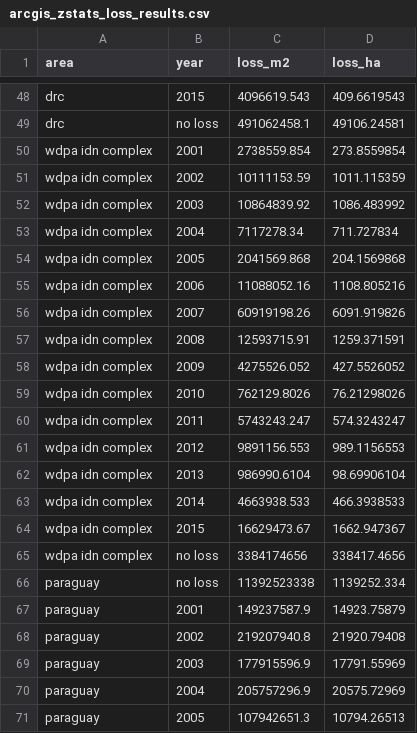
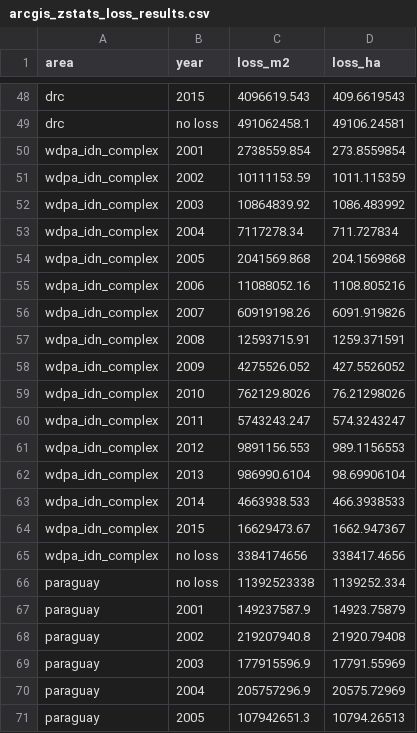
Before and after one commit to sgibbes/compare-imageserver-gee, a CSV file: results/arcgis_zstats_loss_results.csv, drawn as a sheet; only a part is shown, gaps mark what is left out.

Commit message:
add pixel >> area_ha for imageserver responses

```diff
--- a/results/arcgis_zstats_loss_results.csv
+++ b/results/arcgis_zstats_loss_results.csv
@@ -49,18 +49,18 @@ drc,2015,4096619.543,409.6619543
 drc,no loss,491062458.1,49106.24581
-wdpa idn complex,2001,2738559.854,273.8559854
-wdpa idn complex,2002,10111153.59,1011.115359
-wdpa idn complex,2003,10864839.92,1086.483992
-wdpa idn complex,2004,7117278.34,711.727834
-wdpa idn complex,2005,2041569.868,204.1569868
-wdpa idn complex,2006,11088052.16,1108.805216
-wdpa idn complex,2007,60919198.26,6091.919826
-wdpa idn complex,2008,12593715.91,1259.371591
-wdpa idn complex,2009,4275526.052,427.5526052
-wdpa idn complex,2010,762129.8026,76.21298026
-wdpa idn complex,2011,5743243.247,574.3243247
-wdpa idn complex,2012,9891156.553,989.1156553
-wdpa idn complex,2013,986990.6104,98.69906104
-wdpa idn complex,2014,4663938.533,466.3938533
-wdpa idn complex,2015,16629473.67,1662.947367
-wdpa idn complex,no loss,3384174656,338417.4656
+wdpa_idn_complex,2001,2738559.854,273.8559854
+wdpa_idn_complex,2002,10111153.59,1011.115359
+wdpa_idn_complex,2003,10864839.92,1086.483992
+wdpa_idn_complex,2004,7117278.34,711.727834
+wdpa_idn_complex,2005,2041569.868,204.1569868
+wdpa_idn_complex,2006,11088052.16,1108.805216
+wdpa_idn_complex,2007,60919198.26,6091.919826
+wdpa_idn_complex,2008,12593715.91,1259.371591
+wdpa_idn_complex,2009,4275526.052,427.5526052
+wdpa_idn_complex,2010,762129.8026,76.21298026
+wdpa_idn_complex,2011,5743243.247,574.3243247
+wdpa_idn_complex,2012,9891156.553,989.1156553
+wdpa_idn_complex,2013,986990.6104,98.69906104
+wdpa_idn_complex,2014,4663938.533,466.3938533
+wdpa_idn_complex,2015,16629473.67,1662.947367
+wdpa_idn_complex,no loss,3384174656,338417.4656
 paraguay,no loss,11392523338,1139252.334
```
Also changed, not shown: 3 other files.
